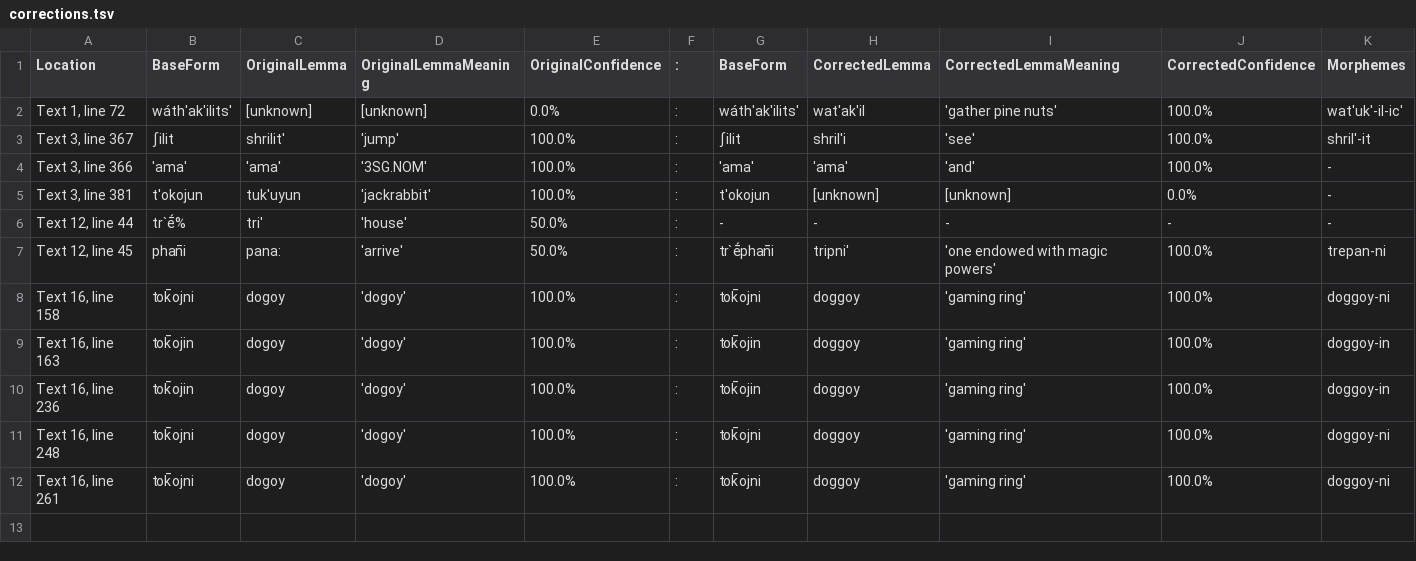
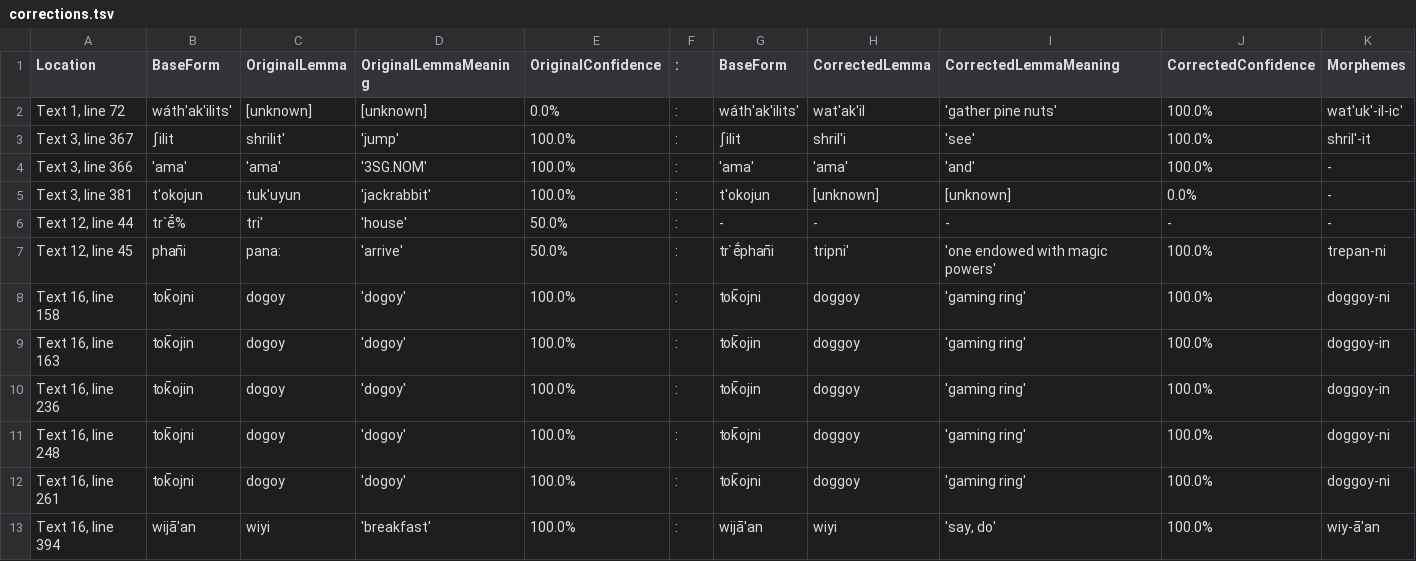
Before and after one commit to nathanmwhite/yowlumne_wield, a TSV file: processed_data/corrections.tsv, drawn as a sheet; only a part is shown; rows hold the shown columns only; the diff names each change by its address in the sheet, - before the commit and + after, or states it on an @@ line.

Commit message:
Update corrections.tsv

```diff
--- a/processed_data/corrections.tsv
+++ b/processed_data/corrections.tsv
+row 13: Text 16, line 394 | wijā'an | wiyi | 'breakfast' | 100.0% | : | wijā'an | wiyi | 'say, do' | 100.0% | wiy-ā'an
```
